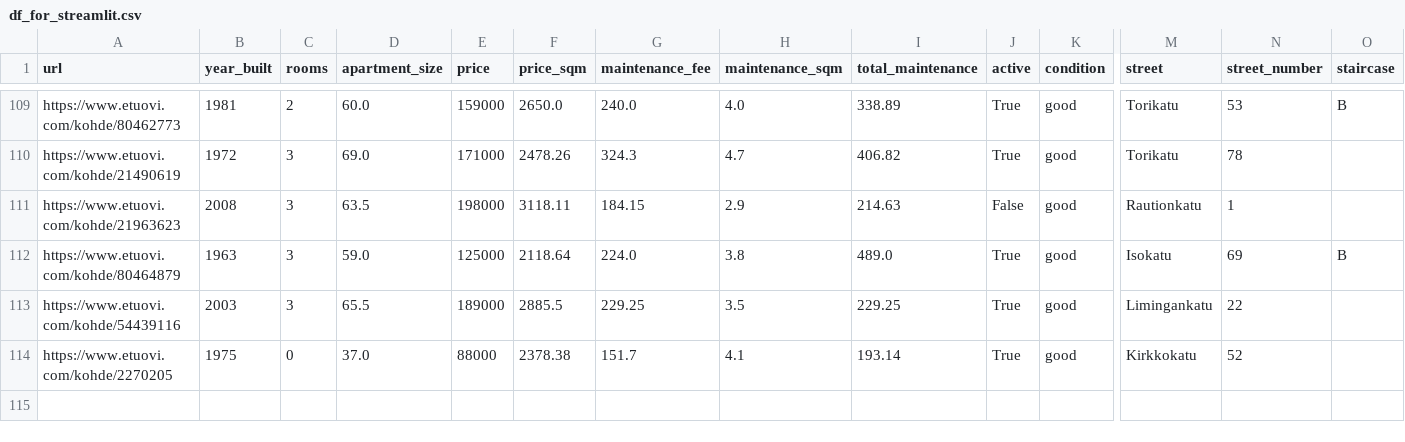
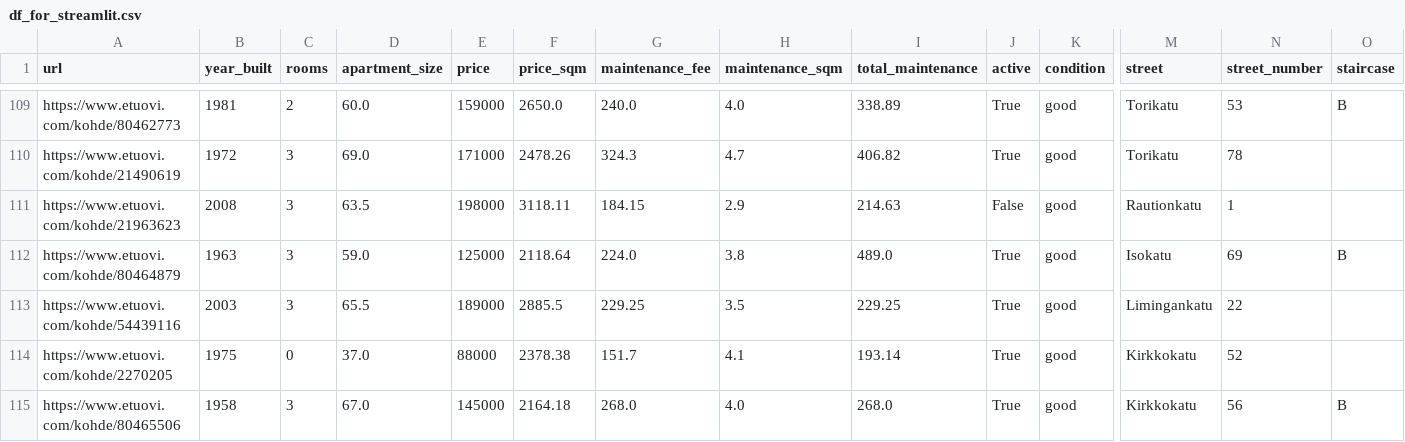
Before and after one commit to setuukka/etuovi, a CSV file: df_for_streamlit.csv, drawn as a sheet; only a part is shown, gaps mark what is left out; rows hold the shown columns only; the diff names each change by its address in the sheet, - before the commit and + after, or states it on an @@ line.

Commit message:
Nightly update Fri Nov  7 05:00:02 AM EET 2025

```diff
--- a/df_for_streamlit.csv
+++ b/df_for_streamlit.csv
+row 115: https://www.etuovi.com/kohde/80465506 | 1958 | 3 | 67.0 | 145000 | 2164.18 | 268.0 | 4.0 | 268.0 | True | good | Kirkkokatu | 56 | B
```
